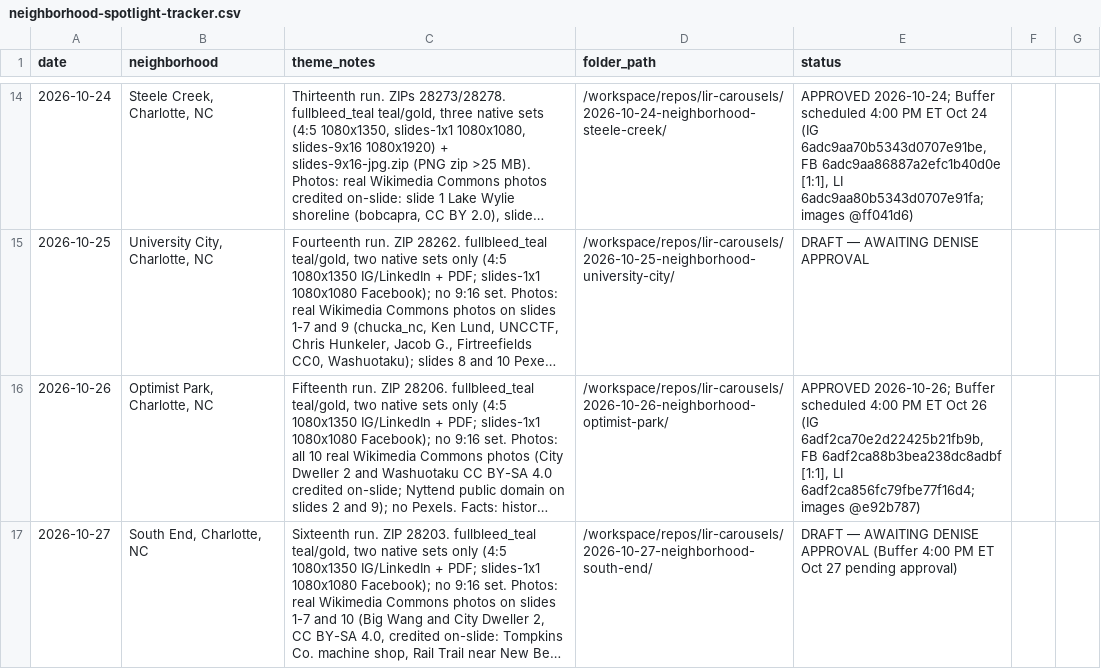
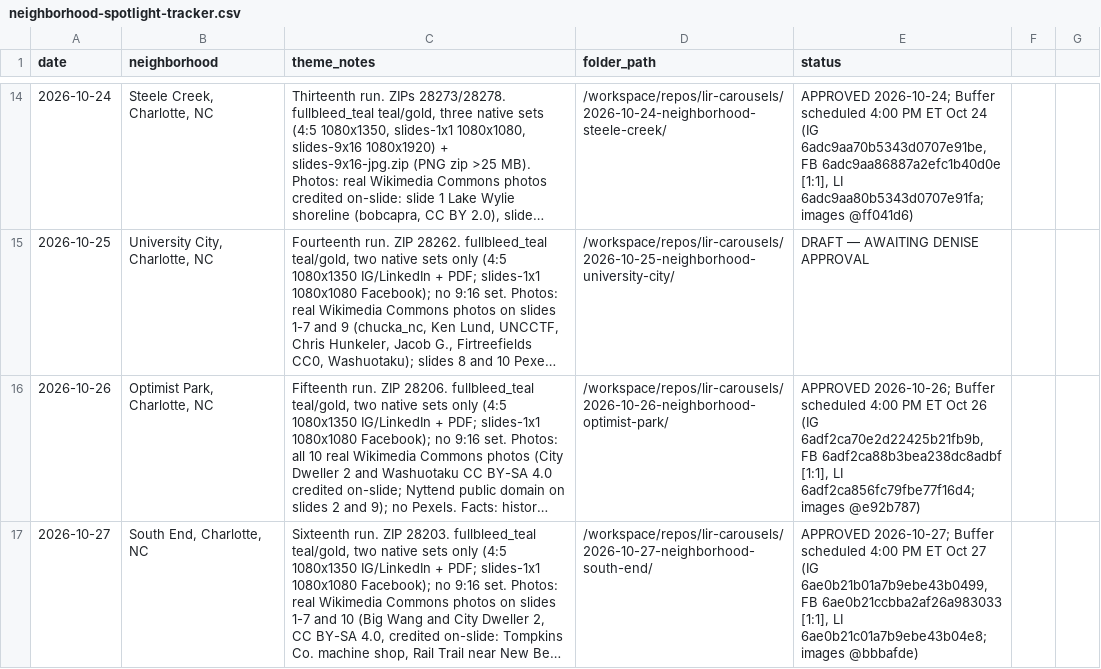
Before and after one commit to deniseGrok/lir-carousels, a CSV file: neighborhood-spotlight-tracker.csv, drawn as a sheet; only a part is shown, gaps mark what is left out; long unchanged cells end in …; the diff names each change by its address in the sheet, - before the commit and + after, or states it on an @@ line.

```diff
--- a/neighborhood-spotlight-tracker.csv
+++ b/neighborhood-spotlight-tracker.csv
-E17 (status): DRAFT — AWAITING DENISE APPROVAL (Buffer 4:00 PM ET Oct 27 pending approval)
+E17 (status): APPROVED 2026-10-27; Buffer scheduled 4:00 PM ET Oct 27 (IG 6ae0b21b01a7b9ebe43b0499, FB 6ae0b21ccbba2af26a983033 [1:1], LI 6ae0b21c01a7b9ebe43b04e8; images @bbbafde)
```
Also changed, not shown: buyer-tips-tracker.csv, new-construction-carousel-tracker.csv.
